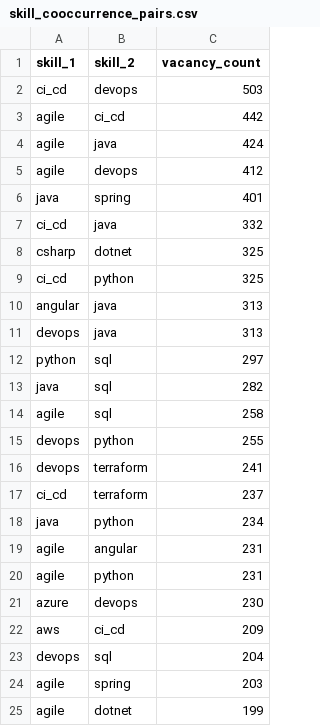
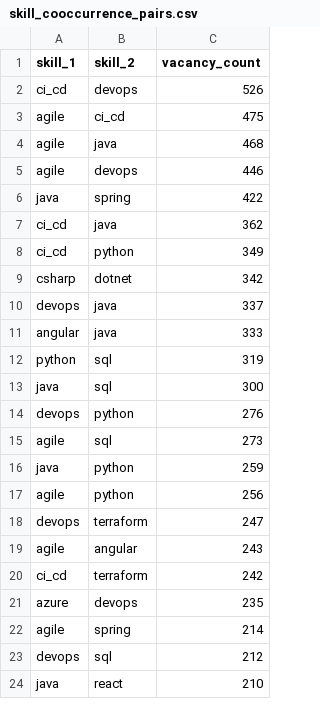
Before and after one commit to vivalabit/swiss-it-jobs-analytics, a CSV file: public_stats/csv/skill_cooccurrence_pairs.csv, drawn as a sheet; only a part is shown; the diff covers the shown part only.

```diff
--- a/public_stats/csv/skill_cooccurrence_pairs.csv
+++ b/public_stats/csv/skill_cooccurrence_pairs.csv
@@ -1,25 +1,24 @@
 skill_1,skill_2,vacancy_count
-ci_cd,devops,503
-agile,ci_cd,442
-agile,java,424
-agile,devops,412
-java,spring,401
-ci_cd,java,332
-csharp,dotnet,325
-ci_cd,python,325
-angular,java,313
-devops,java,313
-python,sql,297
-java,sql,282
-agile,sql,258
-devops,python,255
-devops,terraform,241
-ci_cd,terraform,237
-java,python,234
-agile,angular,231
-agile,python,231
-azure,devops,230
-aws,ci_cd,209
-devops,sql,204
-agile,spring,203
-agile,dotnet,199
+ci_cd,devops,526
+agile,ci_cd,475
+agile,java,468
+agile,devops,446
+java,spring,422
+ci_cd,java,362
+ci_cd,python,349
+csharp,dotnet,342
+devops,java,337
+angular,java,333
+python,sql,319
+java,sql,300
+devops,python,276
+agile,sql,273
+java,python,259
+agile,python,256
+devops,terraform,247
+agile,angular,243
+ci_cd,terraform,242
+azure,devops,235
+agile,spring,214
+devops,sql,212
+java,react,210
```
Also changed, not shown: 12 added rows, 11 removed rows and 15 edited cells elsewhere in this file, public_stats/csv/distribution_city.csv, public_stats/csv/distribution_company.csv, 35 other files.
